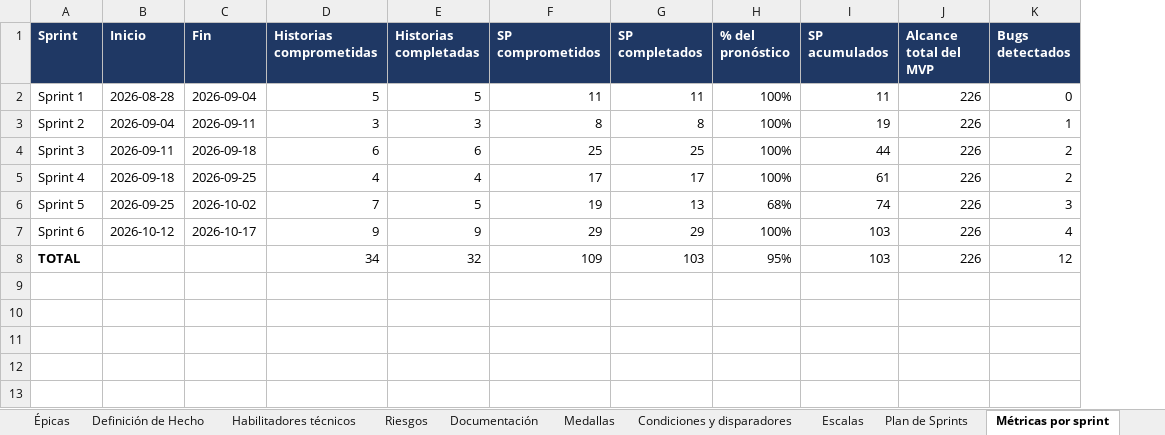
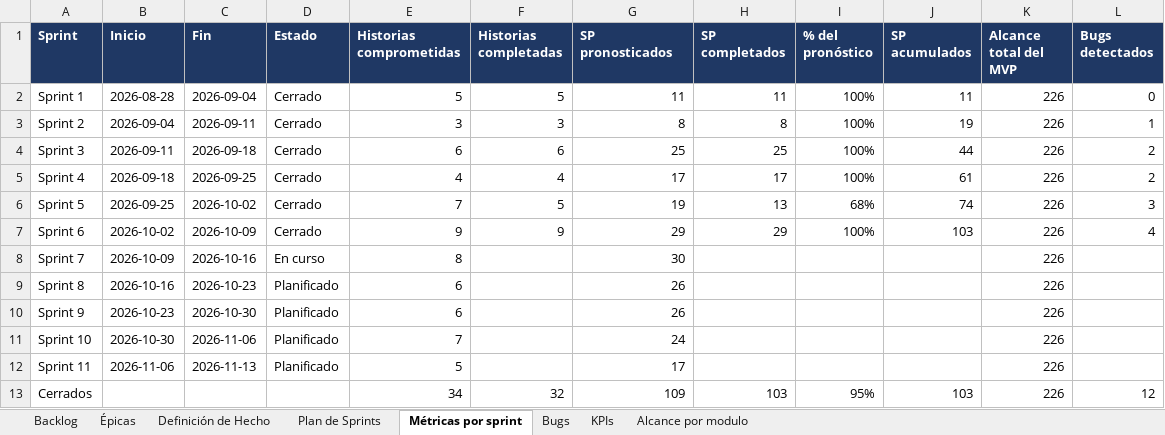
Before and after one commit to brayanmi129/OnBoardPro, an Excel workbook: docs/tecnico/OnBoardPro-Backlog.xlsx, sheet Métricas por sprint, drawn as a sheet; values as stored, in another font and other column widths than the file's, no borders; charts and pictures not drawn; addresses are those after the commit; the diff names each change by its address in the sheet, - before the commit and + after, or states it on an @@ line.

Commit message:
feat: Update project KPI report and backlog documentation

```diff
--- a/docs/tecnico/OnBoardPro-Backlog.xlsx (sheet Métricas por sprint)
+++ b/docs/tecnico/OnBoardPro-Backlog.xlsx (sheet Métricas por sprint)
-sheet tab: Medallas
+sheet tab: KPIs
-sheet tab: Condiciones y disparadores
+sheet tab: Alcance por modulo
-sheet tab: Habilitadores técnicos
-sheet tab: Riesgos
-sheet tab: Documentación
-sheet tab: Escalas
@@ sheet tab order changed: Backlog | Épicas | Definición de Hecho | Plan de Sprints | Métricas por sprint | Bugs | KPIs | Alcance por modulo @@
+column D (Estado), rows 2-7: all Cerrado
-G1: SP comprometidos
+G1: SP pronosticados
-B7 (Inicio): 2026-10-12
+B7 (Inicio): 2026-10-02
-C7 (Fin): 2026-10-17
+C7 (Fin): 2026-10-09
+row 8: Sprint 7 | 2026-10-09 | 2026-10-16 | En curso | 8 |  | 30 |  |  |  | 226
+row 9: Sprint 8 | 2026-10-16 | 2026-10-23 | Planificado | 6 |  | 26 |  |  |  | 226
+row 10: Sprint 9 | 2026-10-23 | 2026-10-30 | Planificado | 6 |  | 26 |  |  |  | 226
+row 11: Sprint 10 | 2026-10-30 | 2026-11-06 | Planificado | 7 |  | 24 |  |  |  | 226
+row 12: Sprint 11 | 2026-11-06 | 2026-11-13 | Planificado | 5 |  | 17 |  |  |  | 226
-A13 (Sprint): TOTAL
+A13 (Sprint): Cerrados
-A13 bold: on
+A13 bold: off
```
Also changed, not shown: sheet KPIs, sheet Alcance por modulo, sheet Plan de Sprints, sheet Definición de Hecho, charts or pictures, 4 other files.
